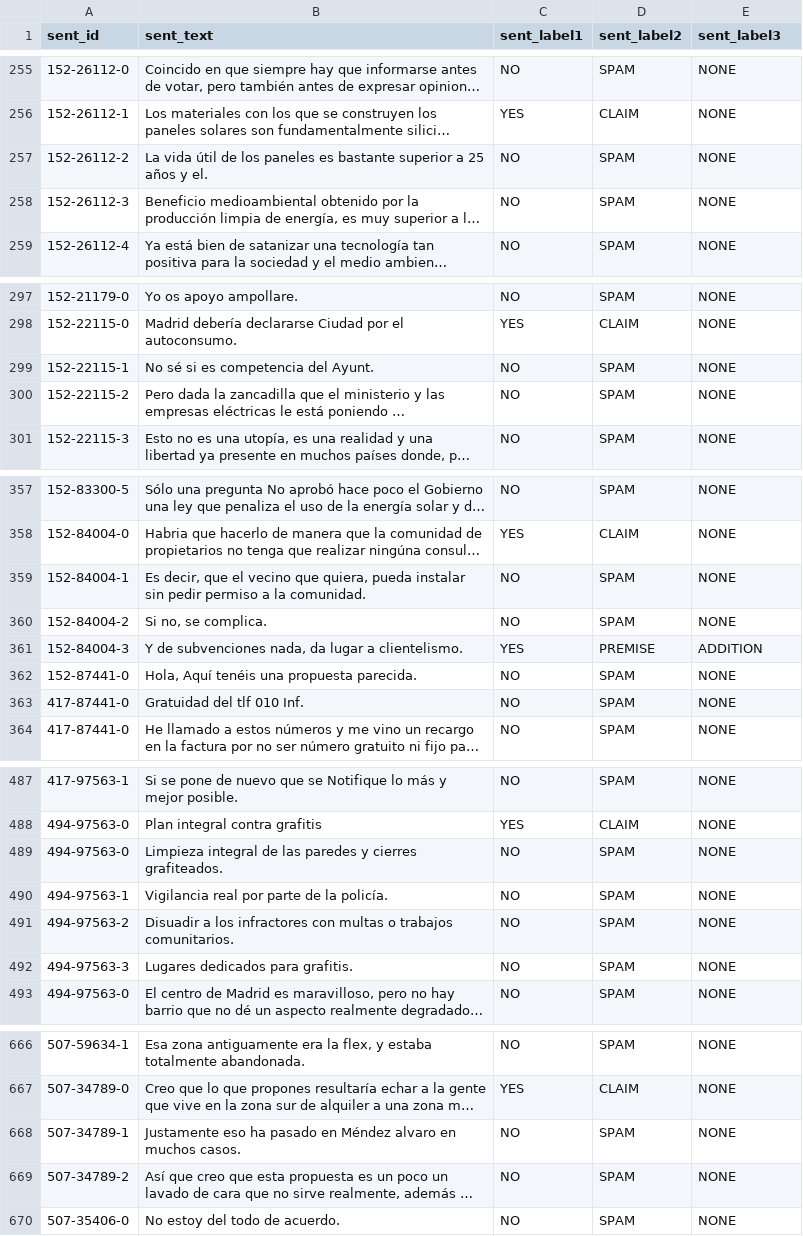
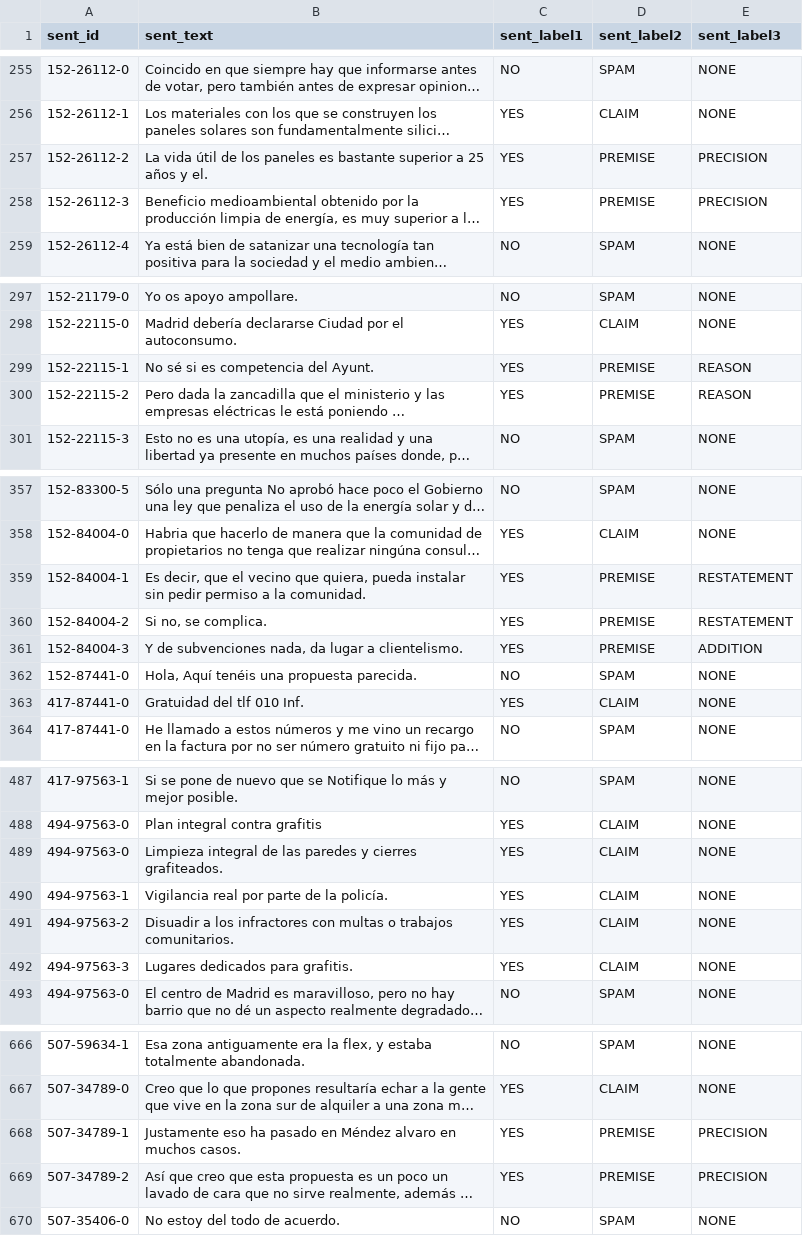
Before and after one commit to argrecsys/arg-classifier, a CSV file: data/propositions.csv, drawn as a sheet; only a part is shown, gaps mark what is left out; long unchanged cells end in …; the diff covers the shown part only; the diff names each change by its address in the sheet, - before the commit and + after, or states it on an @@ line.

Commit message:
Update Data Processor module
A conditional has been added to identify if a statement wraps a span or if a span wraps a statement and mark the proposition with the correct label.

```diff
--- a/data/propositions.csv
+++ b/data/propositions.csv
-C257:C258 (sent_label1): NO
+C257:C258 (sent_label1): YES
-D257:D258 (sent_label2): SPAM
+D257:D258 (sent_label2): PREMISE
-E257:E258 (sent_label3): NONE
+E257:E258 (sent_label3): PRECISION
-C299:C300 (sent_label1): NO
+C299:C300 (sent_label1): YES
-D299:D300 (sent_label2): SPAM
+D299:D300 (sent_label2): PREMISE
-E299:E300 (sent_label3): NONE
+E299:E300 (sent_label3): REASON
-C359:C360 (sent_label1): NO
+C359:C360 (sent_label1): YES
-D359:D360 (sent_label2): SPAM
+D359:D360 (sent_label2): PREMISE
-E359:E360 (sent_label3): NONE
+E359:E360 (sent_label3): RESTATEMENT
-C363 (sent_label1): NO
+C363 (sent_label1): YES
-D363 (sent_label2): SPAM
+D363 (sent_label2): CLAIM
-C489:C492 (sent_label1): NO
+C489:C492 (sent_label1): YES
-D489:D492 (sent_label2): SPAM
+D489:D492 (sent_label2): CLAIM
-C668:C669 (sent_label1): NO
+C668:C669 (sent_label1): YES
-D668:D669 (sent_label2): SPAM
+D668:D669 (sent_label2): PREMISE
-E668:E669 (sent_label3): NONE
+E668:E669 (sent_label3): PRECISION
```
Also changed, not shown: 67 edited cells elsewhere in this file, 2 other files.
